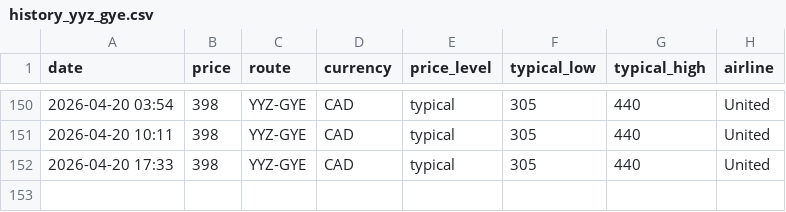
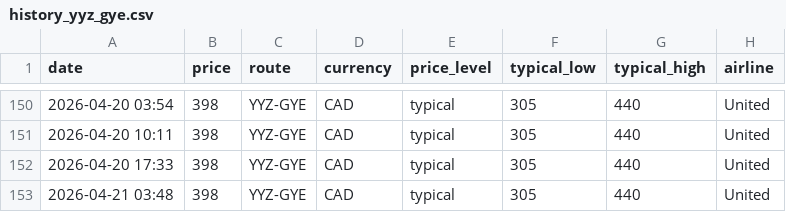
Before and after one commit to jacobmtools/flight-price-tracker, a CSV file: history_yyz_gye.csv, drawn as a sheet; only a part is shown, gaps mark what is left out.

```diff
--- a/history_yyz_gye.csv
+++ b/history_yyz_gye.csv
@@ -152 +152,2 @@ date,price,route,currency,price_level,typical_low,typical_high,airline
 2026-04-20 17:33,398,YYZ-GYE,CAD,typical,305,440,United
+2026-04-21 03:48,398,YYZ-GYE,CAD,typical,305,440,United
```
